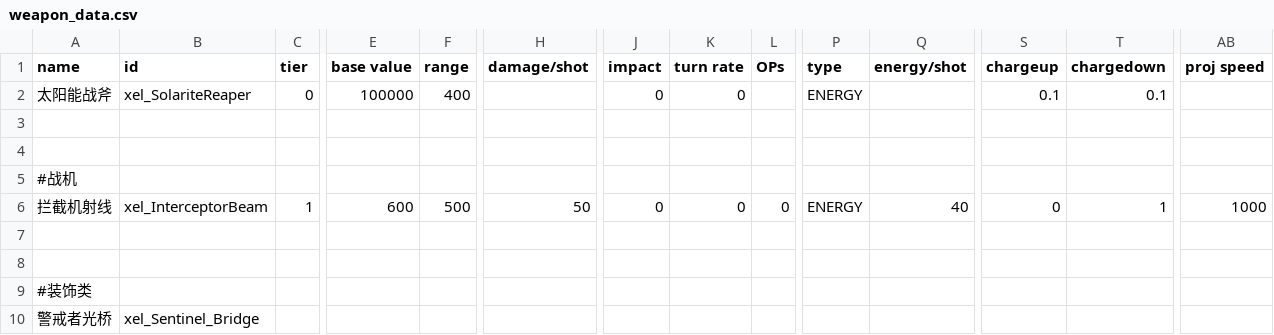
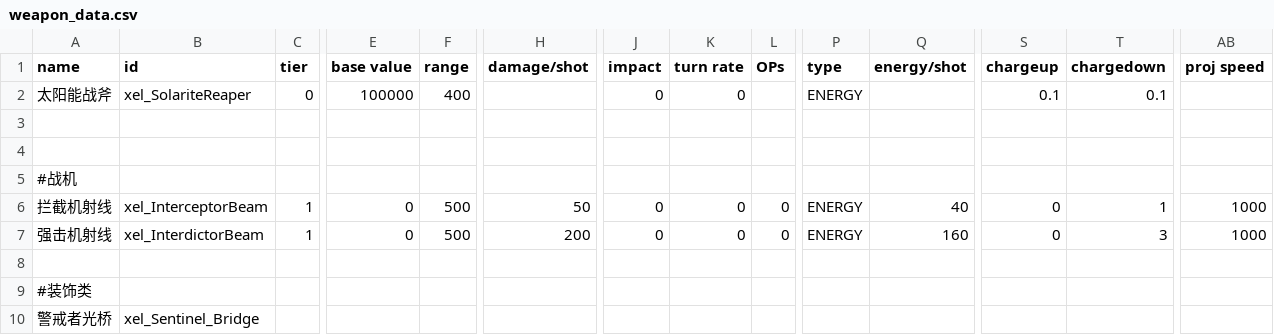
Before and after one commit to AErotoze/XelNaga, a CSV file: data/weapons/weapon_data.csv, drawn as a sheet; only a part is shown, gaps mark what is left out; rows hold the shown columns only; the diff names each change by its address in the sheet, - before the commit and + after, or states it on an @@ line.

```diff
--- a/data/weapons/weapon_data.csv
+++ b/data/weapons/weapon_data.csv
-E6 (base value): 600
+E6 (base value): 0
-row 7: (empty)
+row 7: 强击机射线 | xel_InterdictorBeam | 1 | 0 | 500 | 200 | 0 | 0 | 0 | ENERGY | 160 | 0 | 3 | 1000
```
Also changed, not shown: data/hulls/ship_data.csv, data/hulls/wing_data.csv, 12 other files.
